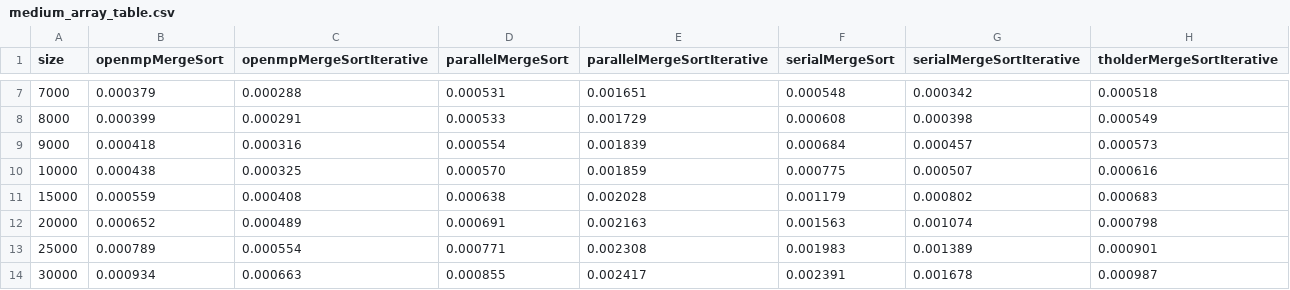
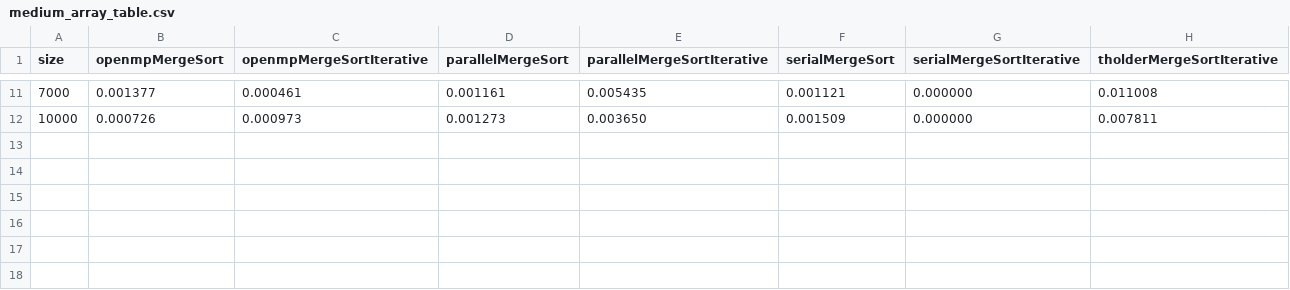
Before and after one commit to MangoShip/ECS251Project, a CSV file: mergesort/tables/medium_array_table.csv, drawn as a sheet; only a part is shown, gaps mark what is left out; the diff covers the shown part only.

```diff
--- a/mergesort/tables/medium_array_table.csv
+++ b/mergesort/tables/medium_array_table.csv
@@ -7,8 +11,2 @@ size	openmpMergeSort	openmpMergeSortIterative	parallelMergeSort	parallelMergeSor
-7000	0.000379	0.000288	0.000531	0.001651	0.000548	0.000342	0.000518
-8000	0.000399	0.000291	0.000533	0.001729	0.000608	0.000398	0.000549
-9000	0.000418	0.000316	0.000554	0.001839	0.000684	0.000457	0.000573
-10000	0.000438	0.000325	0.000570	0.001859	0.000775	0.000507	0.000616
-15000	0.000559	0.000408	0.000638	0.002028	0.001179	0.000802	0.000683
-20000	0.000652	0.000489	0.000691	0.002163	0.001563	0.001074	0.000798
-25000	0.000789	0.000554	0.000771	0.002308	0.001983	0.001389	0.000901
-30000	0.000934	0.000663	0.000855	0.002417	0.002391	0.001678	0.000987
+7000	0.001377	0.000461	0.001161	0.005435	0.001121	0.000000	0.011008
+10000	0.000726	0.000973	0.001273	0.003650	0.001509	0.000000	0.007811
```
Also changed, not shown: 6 added rows, 2 removed rows and 21 edited cells elsewhere in this file, mergesort/tables/small_array_table.csv, mergesort/tables/tiny_array_table.csv, 15 other files.
